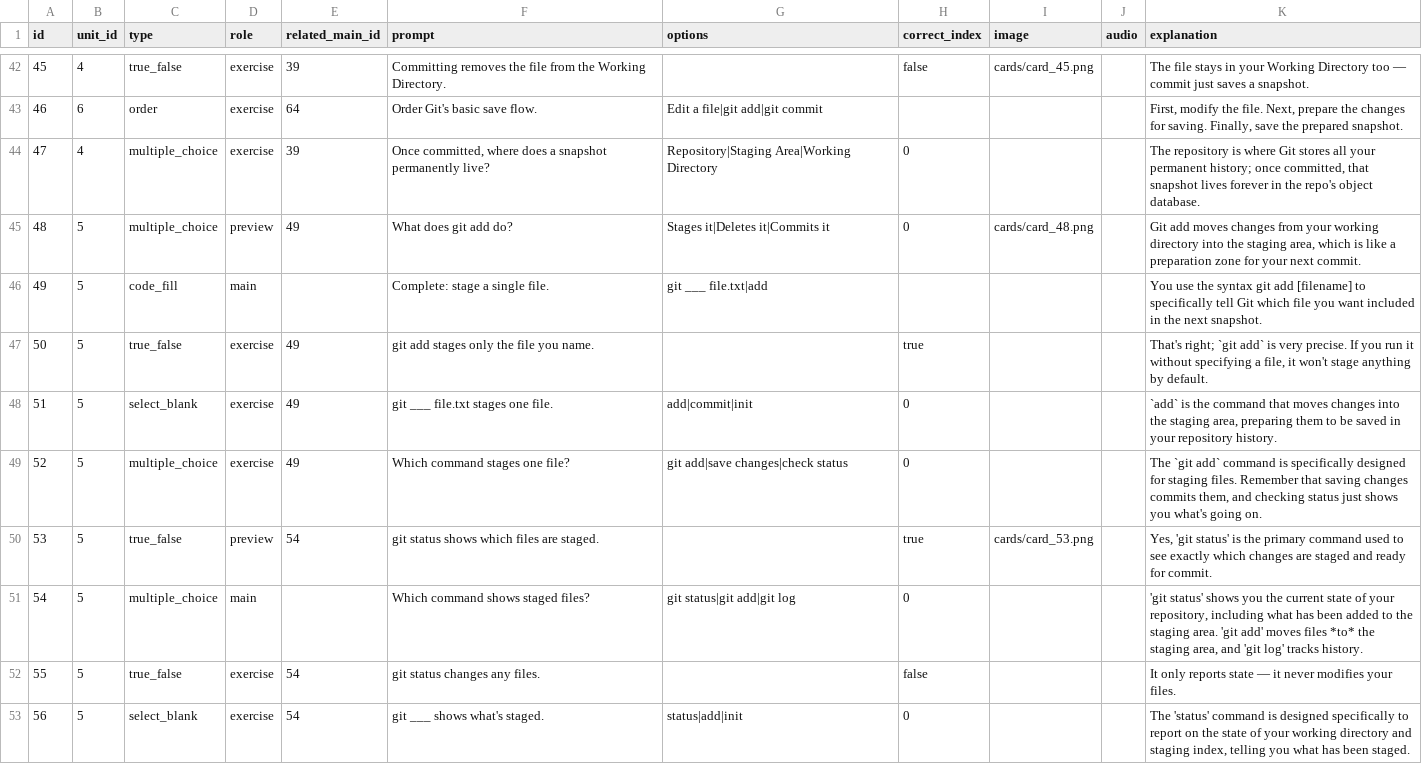
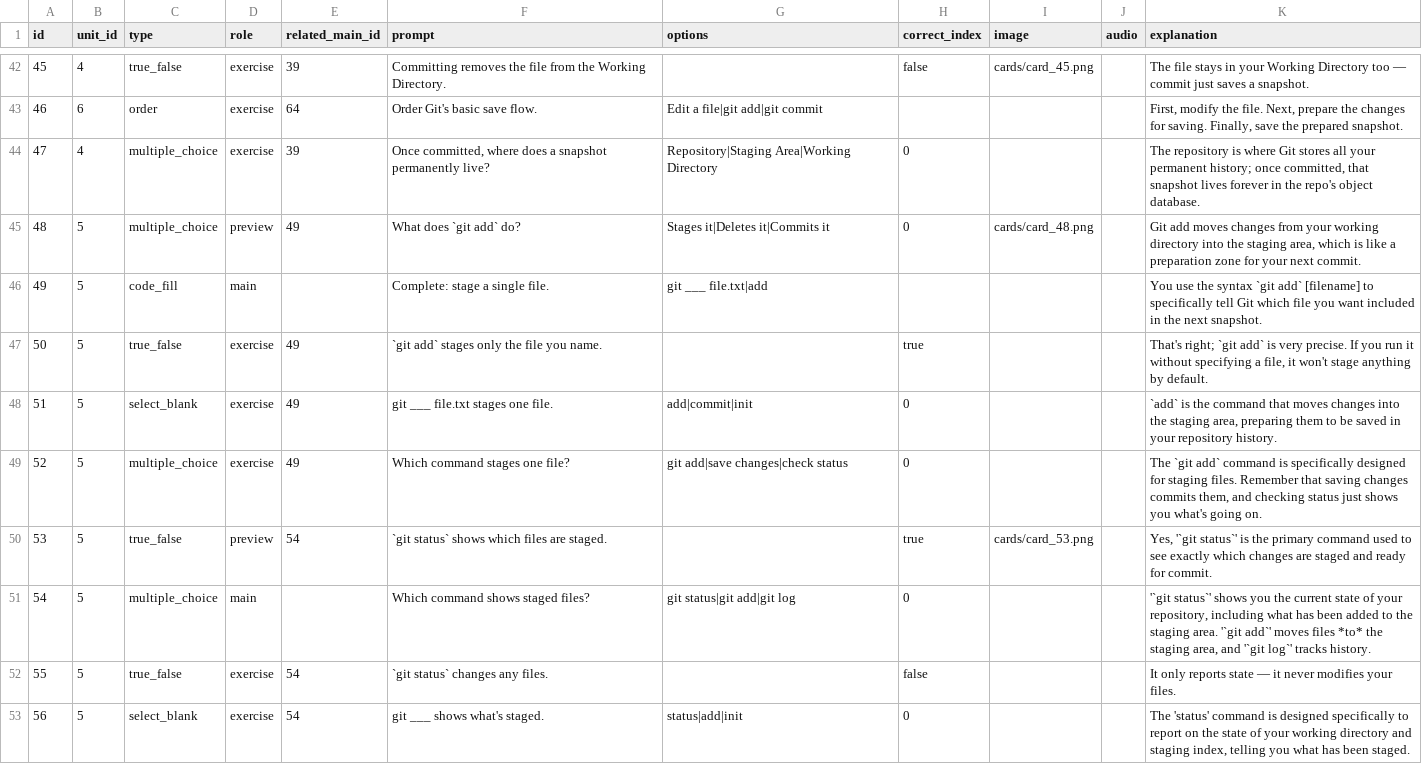
Before and after one commit to yaaddi-courses/git, a CSV file: source/cards.csv, drawn as a sheet; only a part is shown, gaps mark what is left out; the diff covers the shown part only.

Commit message:
v1.0.1: Wrapped code, commands and file names in backticks so they render as code (92 card(s)).

```diff
--- a/source/cards.csv
+++ b/source/cards.csv
@@ -44,10 +44,10 @@ id,unit_id,type,role,related_main_id,prompt,options,correct_index,image,audio,ex
 47,4,multiple_choice,exercise,39,"Once committed, where does a snapshot permanently live?",Repository|Staging Area|Working Directory,0,,,"The repository is where Git stores all your permanent history; once committed, that snapshot lives forever in the repo's object database."
-48,5,multiple_choice,preview,49,What does git add do?,Stages it|Deletes it|Commits it,0,cards/card_48.png,,"Git add moves changes from your working directory into the staging area, which is like a preparation zone for your next commit."
-49,5,code_fill,main,,Complete: stage a single file.,git ___ file.txt|add,,,,You use the syntax git add [filename] to specifically tell Git which file you want included in the next snapshot.
-50,5,true_false,exercise,49,git add stages only the file you name.,,true,,,"That's right; `git add` is very precise. If you run it without specifying a file, it won't stage anything by default."
+48,5,multiple_choice,preview,49,What does `git add` do?,Stages it|Deletes it|Commits it,0,cards/card_48.png,,"Git add moves changes from your working directory into the staging area, which is like a preparation zone for your next commit."
+49,5,code_fill,main,,Complete: stage a single file.,git ___ file.txt|add,,,,You use the syntax `git add` [filename] to specifically tell Git which file you want included in the next snapshot.
+50,5,true_false,exercise,49,`git add` stages only the file you name.,,true,,,"That's right; `git add` is very precise. If you run it without specifying a file, it won't stage anything by default."
 51,5,select_blank,exercise,49,git ___ file.txt stages one file.,add|commit|init,0,,,"`add` is the command that moves changes into the staging area, preparing them to be saved in your repository history."
 52,5,multiple_choice,exercise,49,Which command stages one file?,git add|save changes|check status,0,,,"The `git add` command is specifically designed for staging files. Remember that saving changes commits them, and checking status just shows you what's going on."
-53,5,true_false,preview,54,git status shows which files are staged.,,true,cards/card_53.png,,"Yes, 'git status' is the primary command used to see exactly which changes are staged and ready for commit."
-54,5,multiple_choice,main,,Which command shows staged files?,git status|git add|git log,0,,,"'git status' shows you the current state of your repository, including what has been added to the staging area. 'git add' moves files *to* the staging area, and 'git log' tracks history."
-55,5,true_false,exercise,54,git status changes any files.,,false,,,It only reports state — it never modifies your files.
+53,5,true_false,preview,54,`git status` shows which files are staged.,,true,cards/card_53.png,,"Yes, '`git status`' is the primary command used to see exactly which changes are staged and ready for commit."
+54,5,multiple_choice,main,,Which command shows staged files?,git status|git add|git log,0,,,"'`git status`' shows you the current state of your repository, including what has been added to the staging area. '`git add`' moves files *to* the staging area, and '`git log`' tracks history."
+55,5,true_false,exercise,54,`git status` changes any files.,,false,,,It only reports state — it never modifies your files.
 56,5,select_blank,exercise,54,git ___ shows what's staged.,status|add|init,0,,,"The 'status' command is designed specifically to report on the state of your working directory and staging index, telling you what has been staged."
```
Also changed, not shown: 96 edited cells elsewhere in this file, source/meta.csv, 2 other files.
